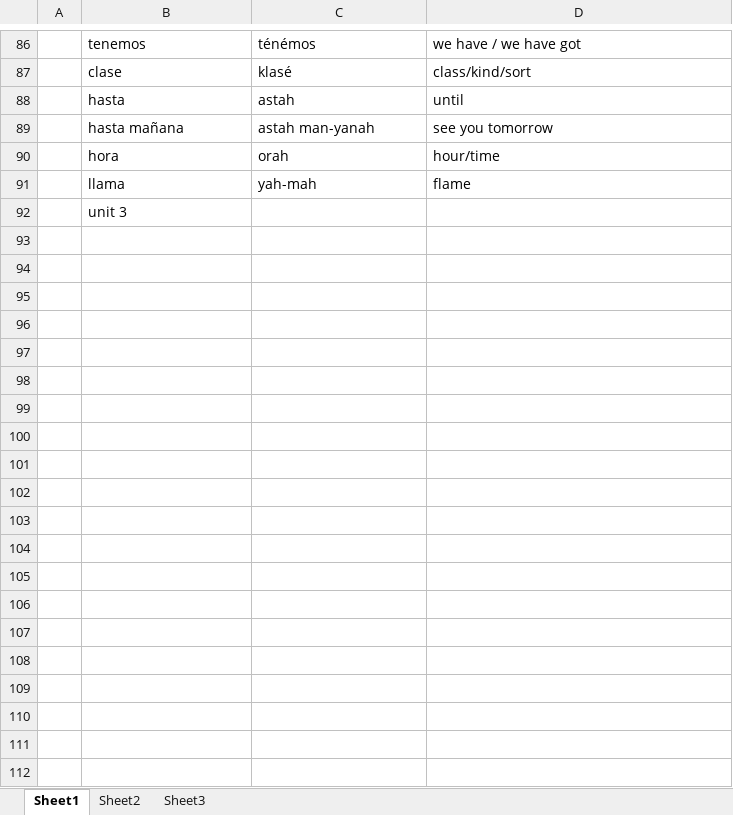
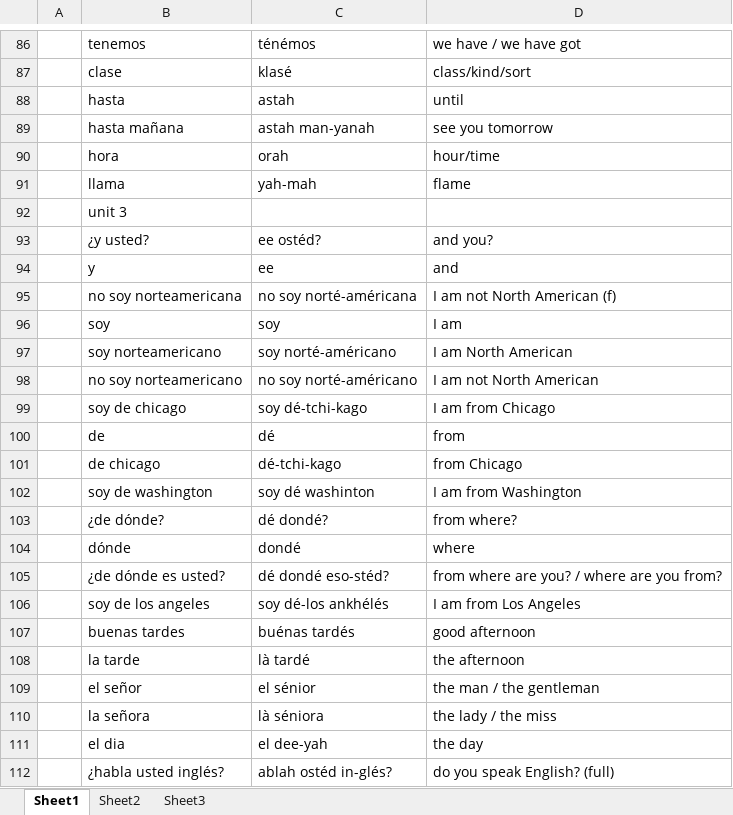
Before and after one commit to amkhal2/spanish, an Excel workbook: Spanish Dictionary.xlsx, sheet Sheet1, drawn as a sheet; only a part is shown, gaps mark what is left out; values as stored, in another font and other column widths than the file's, no borders; conditional formats not drawn; the diff covers the shown part only; the diff names each change by its address in the sheet, - before the commit and + after, or states it on an @@ line.

```diff
--- a/Spanish Dictionary.xlsx (sheet Sheet1)
+++ b/Spanish Dictionary.xlsx (sheet Sheet1)
+row 93:  | ¿y usted? | ee ostéd? | and you?
+row 94:  | y | ee | and
+row 95:  | no soy norteamericana | no soy norté-américana | I am not North American (f)
+row 96:  | soy | soy | I am
+row 97:  | soy norteamericano | soy norté-américano | I am North American
+row 98:  | no soy norteamericano | no soy norté-américano | I am not North American
+row 99:  | soy de chicago | soy dé-tchi-kago | I am from Chicago
+row 100:  | de | dé | from
+row 101:  | de chicago | dé-tchi-kago | from Chicago
+row 102:  | soy de washington | soy dé washinton | I am from Washington
+row 103:  | ¿de dónde? | dé dondé? | from where?
+row 104:  | dónde | dondé | where
+row 105:  | ¿de dónde es usted? | dé dondé eso-stéd? | from where are you? / where are you from?
+row 106:  | soy de los angeles | soy dé-los ankhélés | I am from Los Angeles
+row 107:  | buenas tardes | buénas tardés | good afternoon
+row 108:  | la tarde | là tardé | the afternoon
+row 109:  | el señor | el sénior | the man / the gentleman
+row 110:  | la señora | là séniora | the lady / the miss
+row 111:  | el dia | el dee-yah | the day
+row 112:  | ¿habla usted inglés? | ablah ostéd in-glés? | do you speak English? (full)
```
Also changed, not shown: 38 added rows elsewhere in this sheet, 1 other file.
